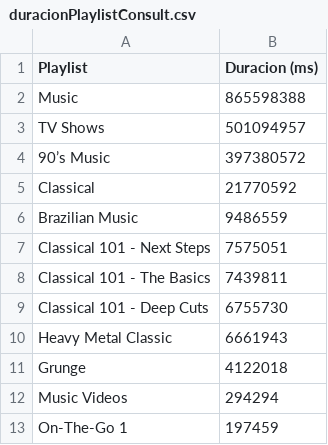
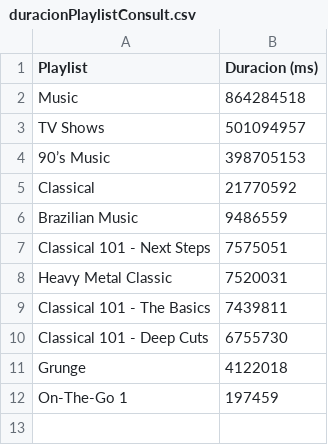
Before and after one commit to dianaxime/BD_Proyecto1, a CSV file: UI/duracionPlaylistConsult.csv, drawn as a sheet.

```diff
--- a/UI/duracionPlaylistConsult.csv
+++ b/UI/duracionPlaylistConsult.csv
@@ -1,5 +1,5 @@
 Playlist;Duracion (ms)
-Music;865598388
+Music;864284518
 TV Shows;501094957
-90’s Music;397380572
+90’s Music;398705153
 Classical;21770592
@@ -7,7 +7,6 @@ Brazilian Music;9486559
 Classical 101 - Next Steps;7575051
+Heavy Metal Classic;7520031
 Classical 101 - The Basics;7439811
 Classical 101 - Deep Cuts;6755730
-Heavy Metal Classic;6661943
 Grunge;4122018
-Music Videos;294294
 On-The-Go 1;197459
```
Also changed, not shown: UI/artistaPorPlaylistConsult.csv, UI/promedioGeneroConsult.csv, 13 other files.
